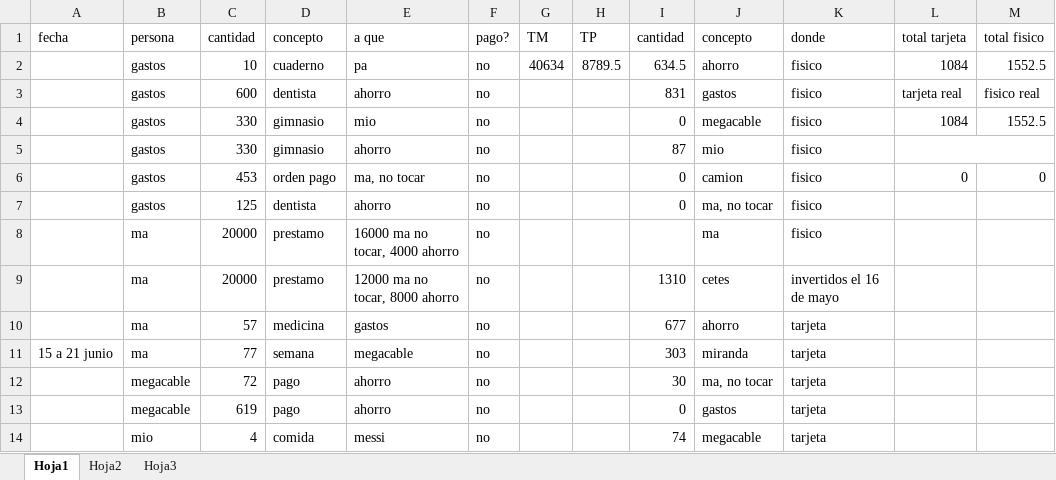
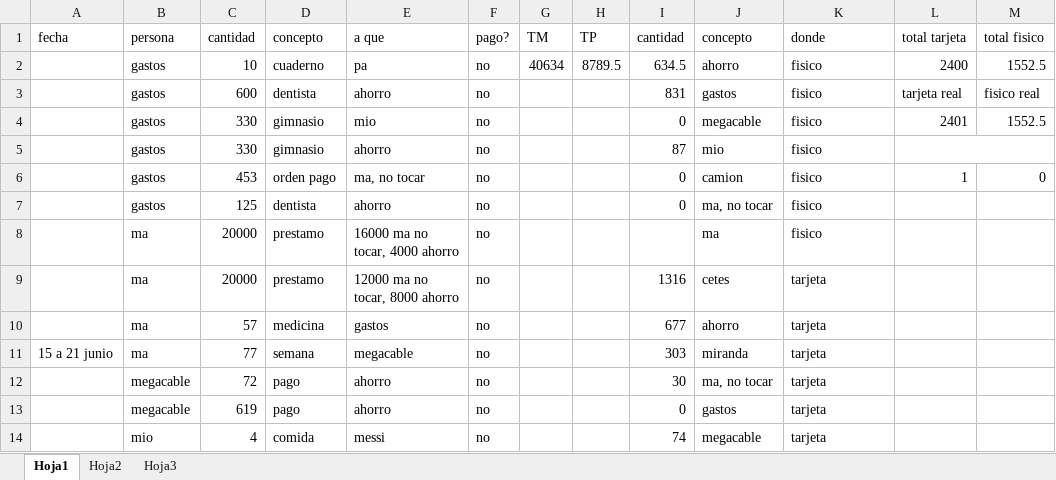
Before and after one commit to diegoivan1987/control, an Excel workbook: control dinero.xlsx, sheet Hoja1, drawn as a sheet; only a part is shown; values as stored, in another font and other column widths than the file's, no borders; table styles not drawn; the diff names each change by its address in the sheet, - before the commit and + after, or states it on an @@ line.

Commit message:
commit

```diff
--- a/control dinero.xlsx (sheet Hoja1)
+++ b/control dinero.xlsx (sheet Hoja1)
-L2 (total tarjeta): 1084
+L2 (total tarjeta): 2400
-L4 (total tarjeta): 1084
+L4 (total tarjeta): 2401
-L6 (total tarjeta): 0
+L6 (total tarjeta): 1
-I9 (cantidad): 1310
+I9 (cantidad): 1316
-K9 (donde): invertidos el 16 de mayo
+K9 (donde): tarjeta
```
